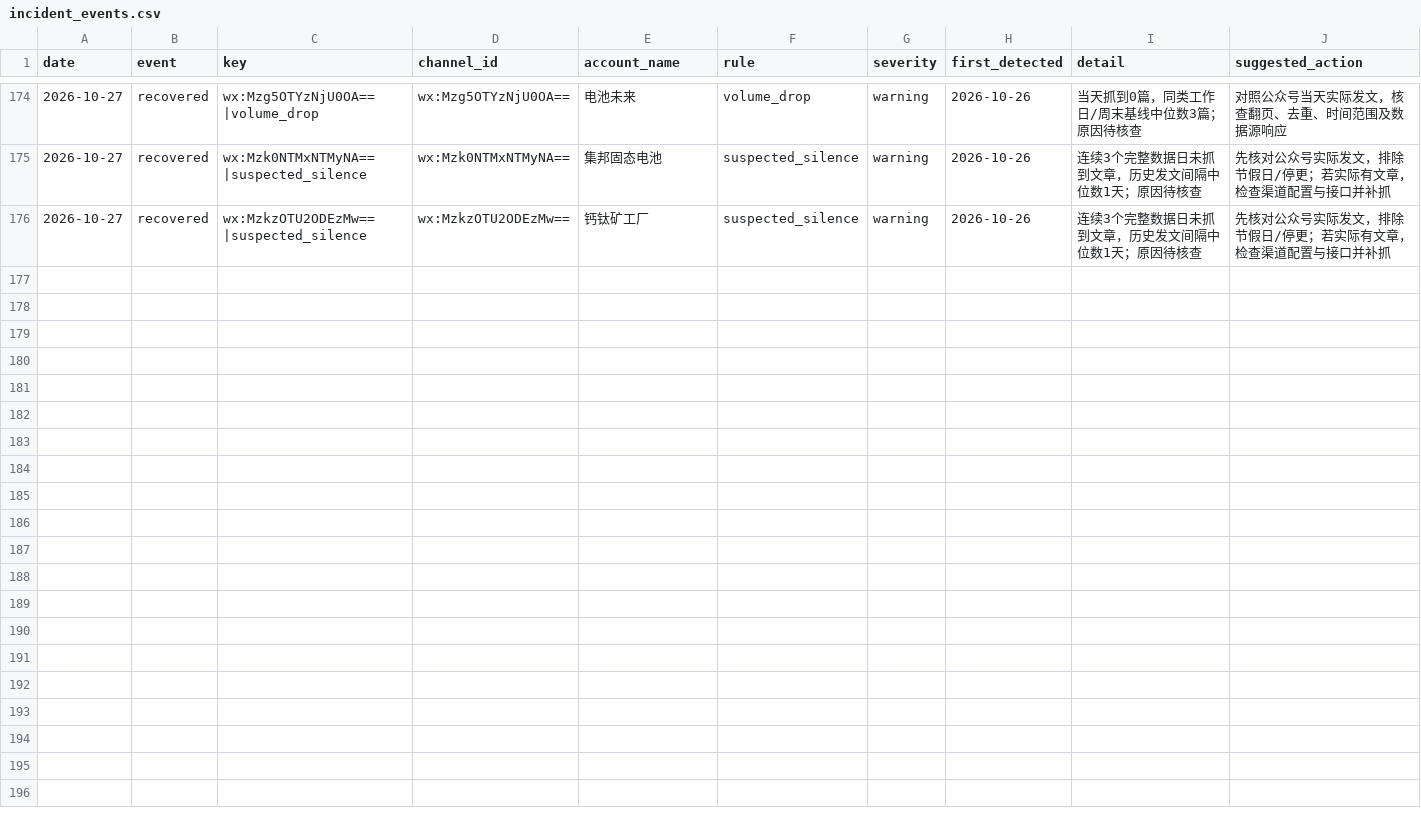
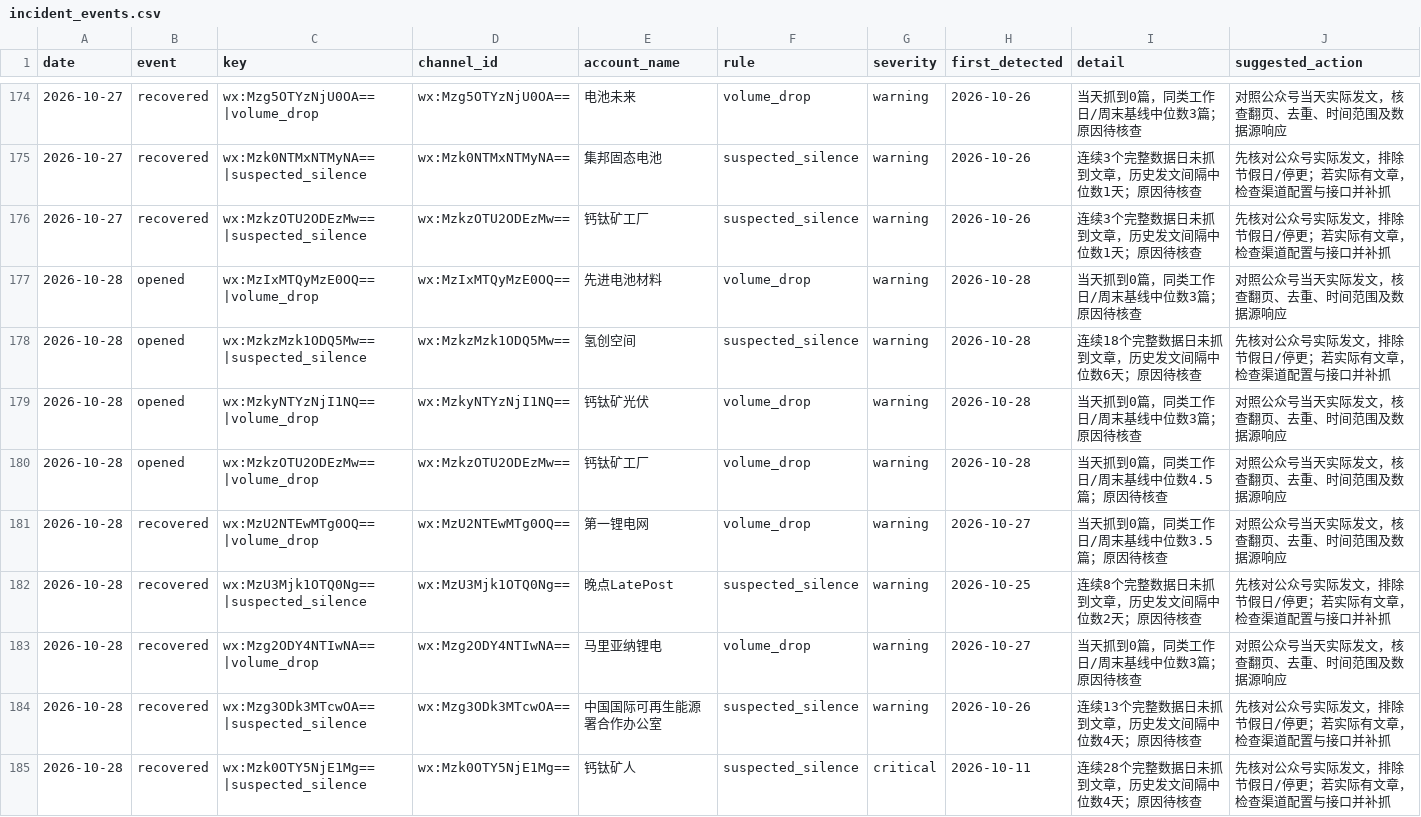
Before and after one commit to wodewoping-png/wechat-daily-news-csv, a CSV file: quality/channel_monitor/incident_events.csv, drawn as a sheet; only a part is shown, gaps mark what is left out.

```diff
--- a/quality/channel_monitor/incident_events.csv
+++ b/quality/channel_monitor/incident_events.csv
@@ -176 +176,10 @@
 2026-10-27,recovered,wx:MzkzOTU2ODEzMw==|suspected_silence,wx:MzkzOTU2ODEzMw==,钙钛矿工厂,suspected_silence,warning,2026-10-26,连续3个完整数据日未抓到文章，历史发文间隔中位数1天；原因待核查,先核对公众号实际发文，排除节假日/停更；若实际有文章，检查渠道配置与接口并补抓
+2026-10-28,opened,wx:MzIxMTQyMzE0OQ==|volume_drop,wx:MzIxMTQyMzE0OQ==,先进电池材料,volume_drop,warning,2026-10-28,当天抓到0篇，同类工作日/周末基线中位数3篇；原因待核查,对照公众号当天实际发文，核查翻页、去重、时间范围及数据源响应
+2026-10-28,opened,wx:MzkzMzk1ODQ5Mw==|suspected_silence,wx:MzkzMzk1ODQ5Mw==,氢创空间,suspected_silence,warning,2026-10-28,连续18个完整数据日未抓到文章，历史发文间隔中位数6天；原因待核查,先核对公众号实际发文，排除节假日/停更；若实际有文章，检查渠道配置与接口并补抓
+2026-10-28,opened,wx:MzkyNTYzNjI1NQ==|volume_drop,wx:MzkyNTYzNjI1NQ==,钙钛矿光伏,volume_drop,warning,2026-10-28,当天抓到0篇，同类工作日/周末基线中位数3篇；原因待核查,对照公众号当天实际发文，核查翻页、去重、时间范围及数据源响应
+2026-10-28,opened,wx:MzkzOTU2ODEzMw==|volume_drop,wx:MzkzOTU2ODEzMw==,钙钛矿工厂,volume_drop,warning,2026-10-28,当天抓到0篇，同类工作日/周末基线中位数4.5篇；原因待核查,对照公众号当天实际发文，核查翻页、去重、时间范围及数据源响应
+2026-10-28,recovered,wx:MzU2NTEwMTg0OQ==|volume_drop,wx:MzU2NTEwMTg0OQ==,第一锂电网,volume_drop,warning,2026-10-27,当天抓到0篇，同类工作日/周末基线中位数3.5篇；原因待核查,对照公众号当天实际发文，核查翻页、去重、时间范围及数据源响应
+2026-10-28,recovered,wx:MzU3Mjk1OTQ0Ng==|suspected_silence,wx:MzU3Mjk1OTQ0Ng==,晚点LatePost,suspected_silence,warning,2026-10-25,连续8个完整数据日未抓到文章，历史发文间隔中位数2天；原因待核查,先核对公众号实际发文，排除节假日/停更；若实际有文章，检查渠道配置与接口并补抓
+2026-10-28,recovered,wx:Mzg2ODY4NTIwNA==|volume_drop,wx:Mzg2ODY4NTIwNA==,马里亚纳锂电,volume_drop,warning,2026-10-27,当天抓到0篇，同类工作日/周末基线中位数3篇；原因待核查,对照公众号当天实际发文，核查翻页、去重、时间范围及数据源响应
+2026-10-28,recovered,wx:Mzg3ODk3MTcwOA==|suspected_silence,wx:Mzg3ODk3MTcwOA==,中国国际可再生能源署合作办公室,suspected_silence,warning,2026-10-26,连续13个完整数据日未抓到文章，历史发文间隔中位数4天；原因待核查,先核对公众号实际发文，排除节假日/停更；若实际有文章，检查渠道配置与接口并补抓
+2026-10-28,recovered,wx:Mzk0OTY5NjE1Mg==|suspected_silence,wx:Mzk0OTY5NjE1Mg==,钙钛矿人,suspected_silence,critical,2026-10-11,连续28个完整数据日未抓到文章，历史发文间隔中位数4天；原因待核查,先核对公众号实际发文，排除节假日/停更；若实际有文章，检查渠道配置与接口并补抓
```
Also changed, not shown: channels/channel_daily_counts.csv, channels/channel_summary.csv, 8 other files.
